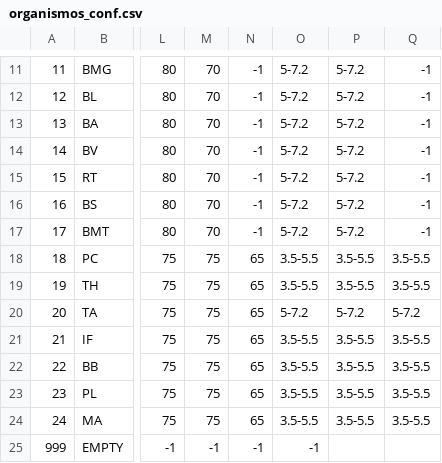
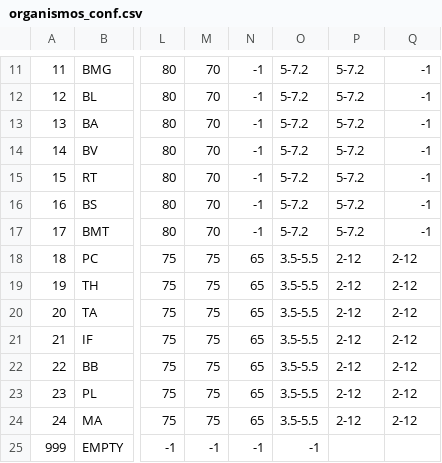
Before and after one commit to pp-4braintech/scp-project, a CSV file: organismos_conf.csv, drawn as a sheet; only a part is shown, gaps mark what is left out; the diff names each change by its address in the sheet, - before the commit and + after, or states it on an @@ line.

```diff
--- a/organismos_conf.csv
+++ b/organismos_conf.csv
-P18:P19: 3.5-5.5
+P18:P19: 2-12
-Q18:Q19: 3.5-5.5
+Q18:Q19: 2-12
-O20: 5-7.2
+O20: 3.5-5.5
-P20: 5-7.2
+P20: 2-12
-Q20: 5-7.2
+Q20: 2-12
-P21:P24: 3.5-5.5
+P21:P24: 2-12
-Q21:Q24: 3.5-5.5
+Q21:Q24: 2-12
```
